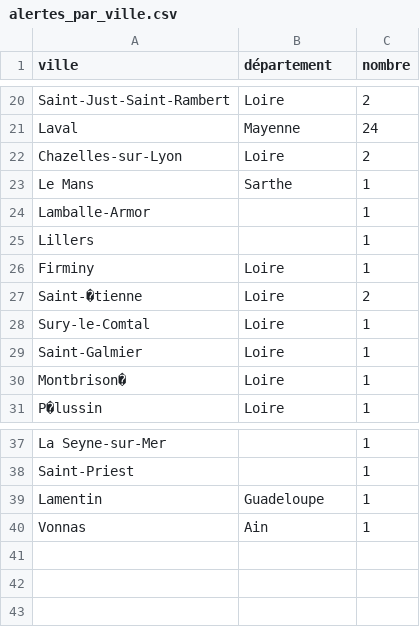
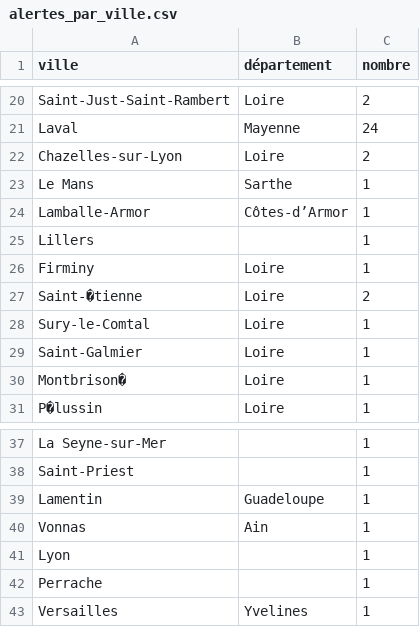
Before and after one commit to mathis-kdio/alerte-bombe-tracker, a CSV file: src/alertes_par_ville.csv, drawn as a sheet; only a part is shown, gaps mark what is left out.

```diff
--- a/src/alertes_par_ville.csv
+++ b/src/alertes_par_ville.csv
@@ -23,3 +23,3 @@ Chazelles-sur-Lyon,Loire,2
 Le Mans,Sarthe,1
-Lamballe-Armor,,1
+Lamballe-Armor,Côtes-d’Armor ,1
 Lillers,,1
@@ -40 +40,4 @@ Lamentin ,Guadeloupe ,1
 Vonnas ,Ain ,1
+Lyon,,1
+Perrache ,,1
+Versailles ,Yvelines ,1
```
Also changed, not shown: 1 other file.
